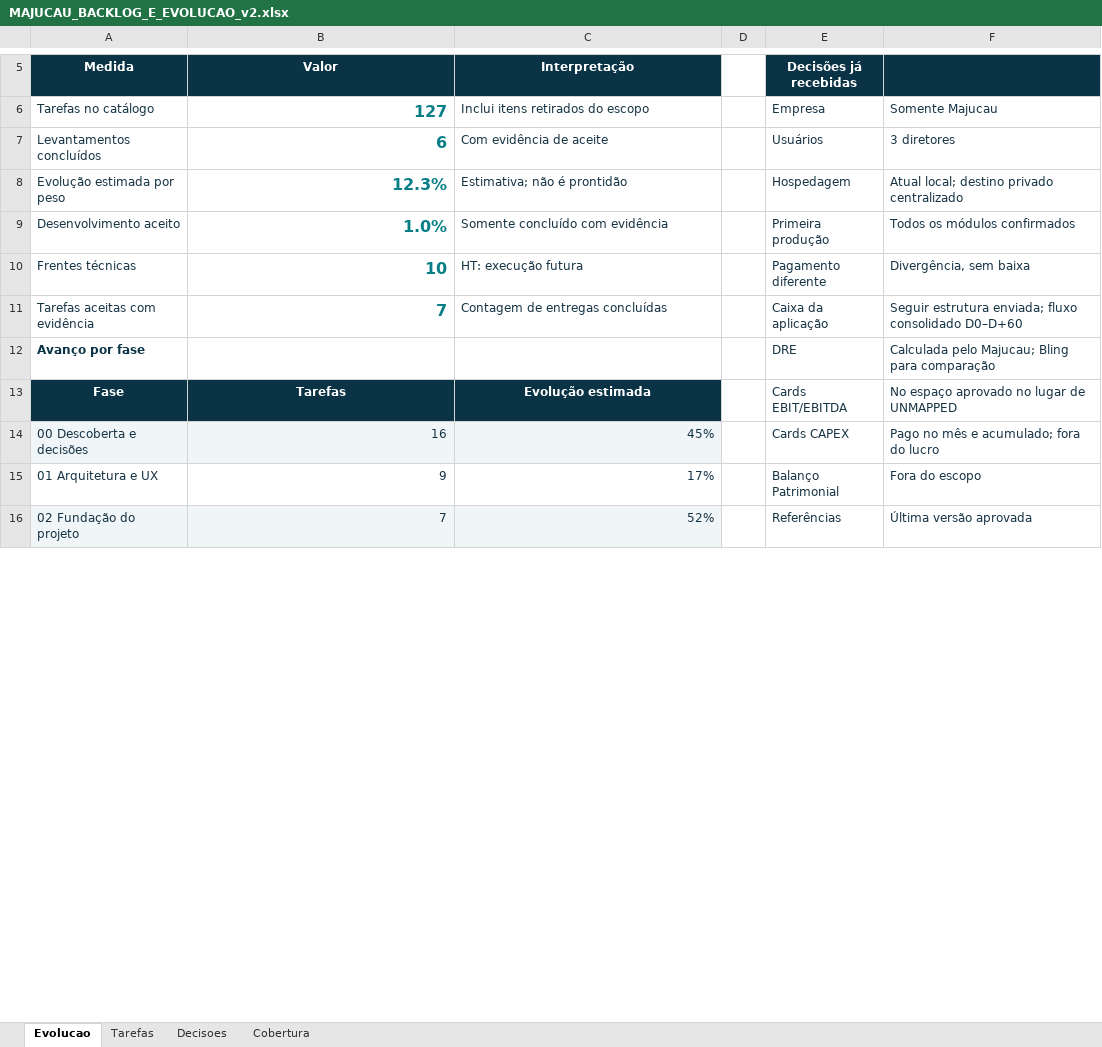
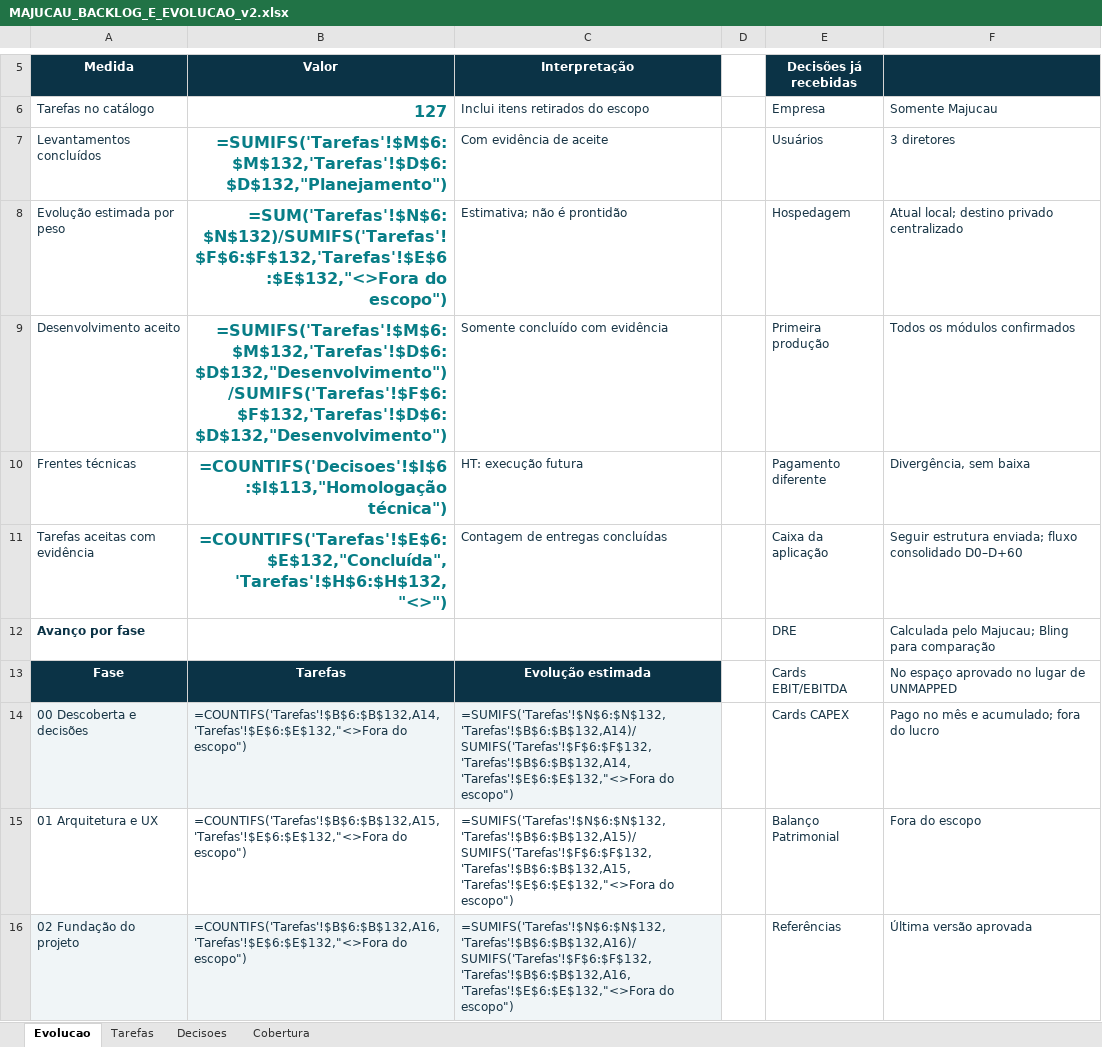
Before and after one commit to guilhermejacyzin/majucau, an Excel workbook: artifacts/planejamento/outputs/MAJUCAU_BACKLOG_E_EVOLUCAO_v2.xlsx, sheet Evolucao, drawn as a sheet; only a part is shown, gaps mark what is left out; values as stored, in another font and other column widths than the file's, no borders; formulas without a stored value are shown as written; the diff covers the shown part only; the diff names each change by its address in the sheet, - before the commit and + after, or states it on an @@ line.

```diff
--- a/artifacts/planejamento/outputs/MAJUCAU_BACKLOG_E_EVOLUCAO_v2.xlsx (sheet Evolucao)
+++ b/artifacts/planejamento/outputs/MAJUCAU_BACKLOG_E_EVOLUCAO_v2.xlsx (sheet Evolucao)
-B7 (Valor): 6
+B7 (Valor): =SUMIFS('Tarefas'!$M$6:$M$132,'Tarefas'!$D$6:$D$132,"Planejamento")
-B8 (Valor): 12.3%
+B8 (Valor): =SUM('Tarefas'!$N$6:$N$132)/SUMIFS('Tarefas'!$F$6:$F$132,'Tarefas'!$E$6:$E$132,"<>Fora do escopo")
-B9 (Valor): 1.0%
+B9 (Valor): =SUMIFS('Tarefas'!$M$6:$M$132,'Tarefas'!$D$6:$D$132,"Desenvolvimento")/SUMIFS('Tarefas'!$F$6:$F$132,'Tarefas'!$D$6:$D$132,"Desenvolvimento")
-B10 (Valor): 10
+B10 (Valor): =COUNTIFS('Decisoes'!$I$6:$I$113,"Homologação técnica")
-B11 (Valor): 7
+B11 (Valor): =COUNTIFS('Tarefas'!$E$6:$E$132,"Concluída",'Tarefas'!$H$6:$H$132,"<>")
-B14 (Valor): 16
+B14 (Valor): =COUNTIFS('Tarefas'!$B$6:$B$132,A14,'Tarefas'!$E$6:$E$132,"<>Fora do escopo")
-C14 (Interpretação): 45%
+C14 (Interpretação): =SUMIFS('Tarefas'!$N$6:$N$132,'Tarefas'!$B$6:$B$132,A14)/SUMIFS('Tarefas'!$F$6:$F$132,'Tarefas'!$B$6:$B$132,A14,'Tarefas'!$E$6:$E$132,"<>Fora do escopo")
-B15 (Valor): 9
+B15 (Valor): =COUNTIFS('Tarefas'!$B$6:$B$132,A15,'Tarefas'!$E$6:$E$132,"<>Fora do escopo")
-C15 (Interpretação): 17%
+C15 (Interpretação): =SUMIFS('Tarefas'!$N$6:$N$132,'Tarefas'!$B$6:$B$132,A15)/SUMIFS('Tarefas'!$F$6:$F$132,'Tarefas'!$B$6:$B$132,A15,'Tarefas'!$E$6:$E$132,"<>Fora do escopo")
-B16 (Valor): 7
+B16 (Valor): =COUNTIFS('Tarefas'!$B$6:$B$132,A16,'Tarefas'!$E$6:$E$132,"<>Fora do escopo")
-C16 (Interpretação): 52%
+C16 (Interpretação): =SUMIFS('Tarefas'!$N$6:$N$132,'Tarefas'!$B$6:$B$132,A16)/SUMIFS('Tarefas'!$F$6:$F$132,'Tarefas'!$B$6:$B$132,A16,'Tarefas'!$E$6:$E$132,"<>Fora do escopo")
```
Also changed, not shown: 18 edited cells elsewhere in this sheet, sheet Tarefas, 24 other files.
